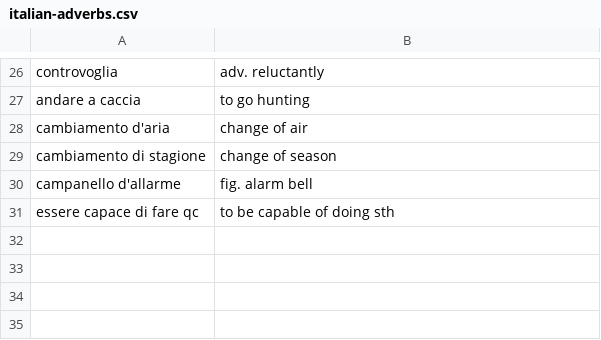
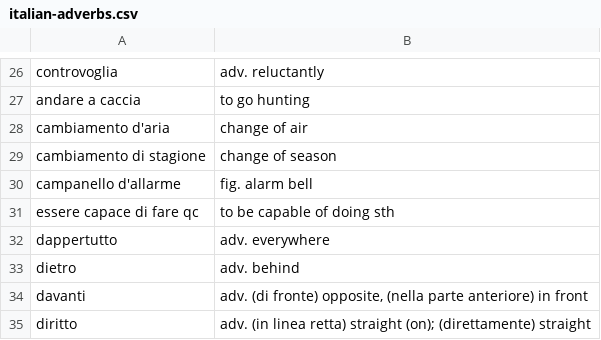
Before and after one commit to devinmiller/italian, a CSV file: flashcards/italian-adverbs.csv, drawn as a sheet; only a part is shown, gaps mark what is left out; the diff names each change by its address in the sheet, - before the commit and + after, or states it on an @@ line.

```diff
--- a/flashcards/italian-adverbs.csv
+++ b/flashcards/italian-adverbs.csv
+row 32: dappertutto | adv. everywhere
+row 33: dietro | adv. behind
+row 34: davanti | adv. (di fronte) opposite, (nella parte anteriore) in front
+row 35: diritto | adv. (in linea retta) straight (on); (direttamente) straight
```
Also changed, not shown: definitions/zdefinitions.csv, definitions/zexamples.csv, 7 other files.
